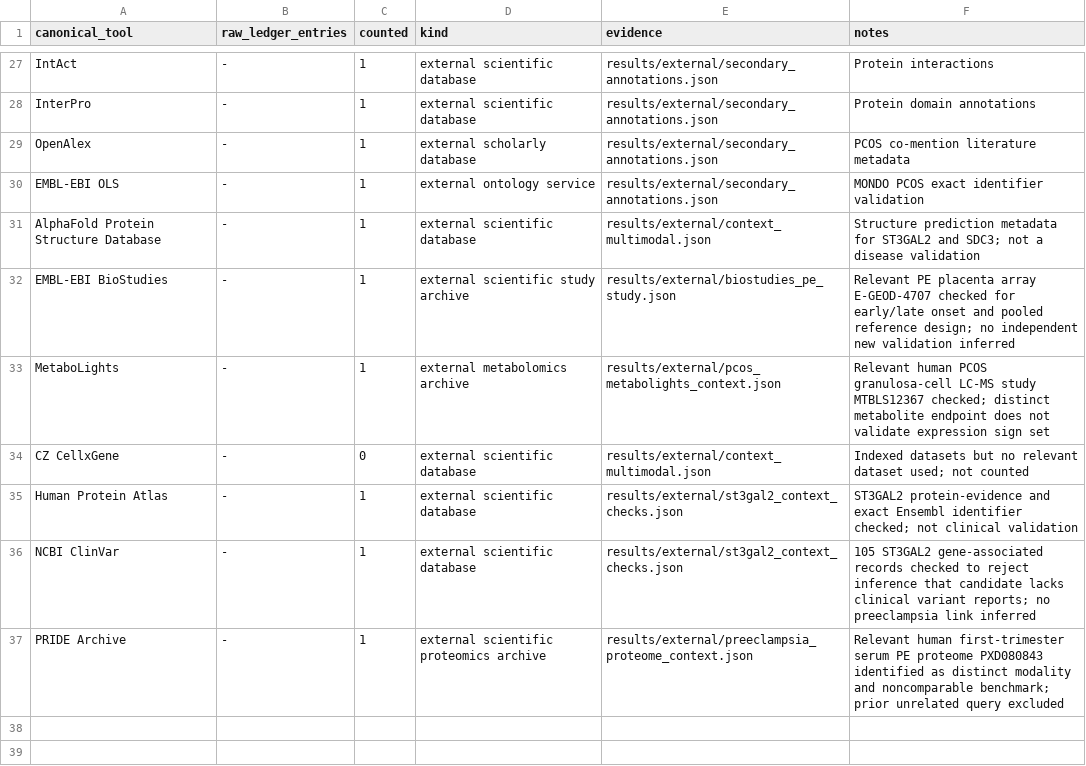
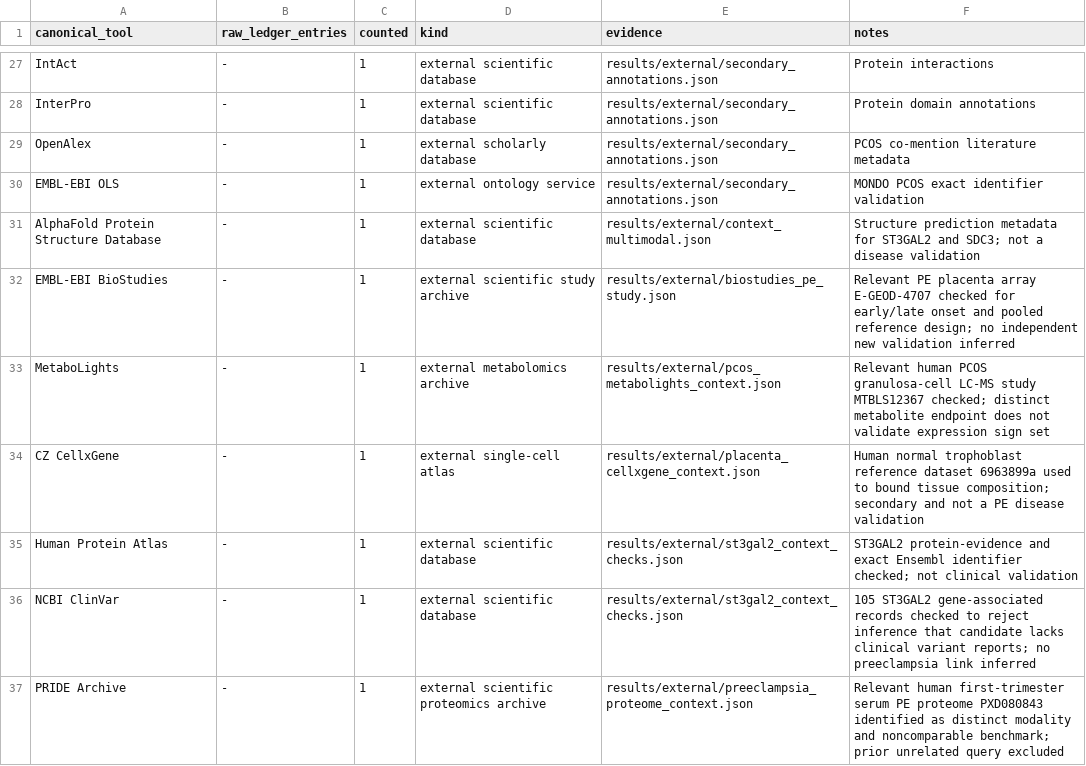
Before and after one commit to uditakankananonononono/mega27-25-biomarkers-underserved-diseases, a CSV file: results/program_tool_audit.csv, drawn as a sheet; only a part is shown, gaps mark what is left out.

Commit message:
Use human trophoblast reference atlas to delimit bulk placenta interpretation

```diff
--- a/results/program_tool_audit.csv
+++ b/results/program_tool_audit.csv
@@ -33,3 +33,3 @@ EMBL-EBI BioStudies,-,1,external scientific study archive,results/external/biost
 MetaboLights,-,1,external metabolomics archive,results/external/pcos_metabolights_context.json,Relevant human PCOS granulosa-cell LC-MS study MTBLS12367 checked; distinct metabolite endpoint does not validate expression sign set
-CZ CellxGene,-,0,external scientific database,results/external/context_multimodal.json,Indexed datasets but no relevant dataset used; not counted
+CZ CellxGene,-,1,external single-cell atlas,results/external/placenta_cellxgene_context.json,Human normal trophoblast reference dataset 6963899a used to bound tissue composition; secondary and not a PE disease validation
 Human Protein Atlas,-,1,external scientific database,results/external/st3gal2_context_checks.json,ST3GAL2 protein-evidence and exact Ensembl identifier checked; not clinical validation
```
Also changed, not shown: 7 other files.
